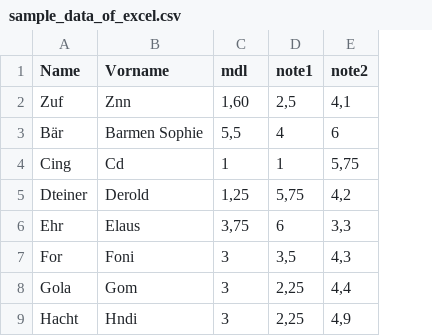
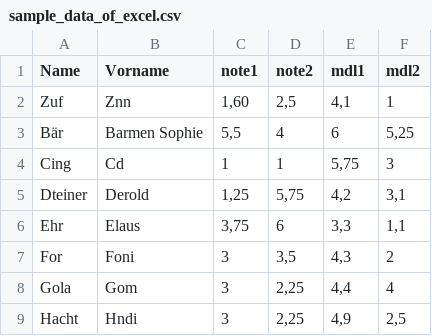
Before and after one commit to Mr-DblH/gradeDisplayTool, a CSV file: sample_data_of_excel.csv, drawn as a sheet; the diff names each change by its address in the sheet, - before the commit and + after, or states it on an @@ line.

```diff
--- a/sample_data_of_excel.csv
+++ b/sample_data_of_excel.csv
+column F (mdl2), rows 2-9: 1 | 5,25 | 3 | 3,1 | 1,1 | 2 | 4 | 2,5
-C1: mdl
+C1: note1
-D1: note1
+D1: note2
-E1: note2
+E1: mdl1
```
Also changed, not shown: 1 other file.
